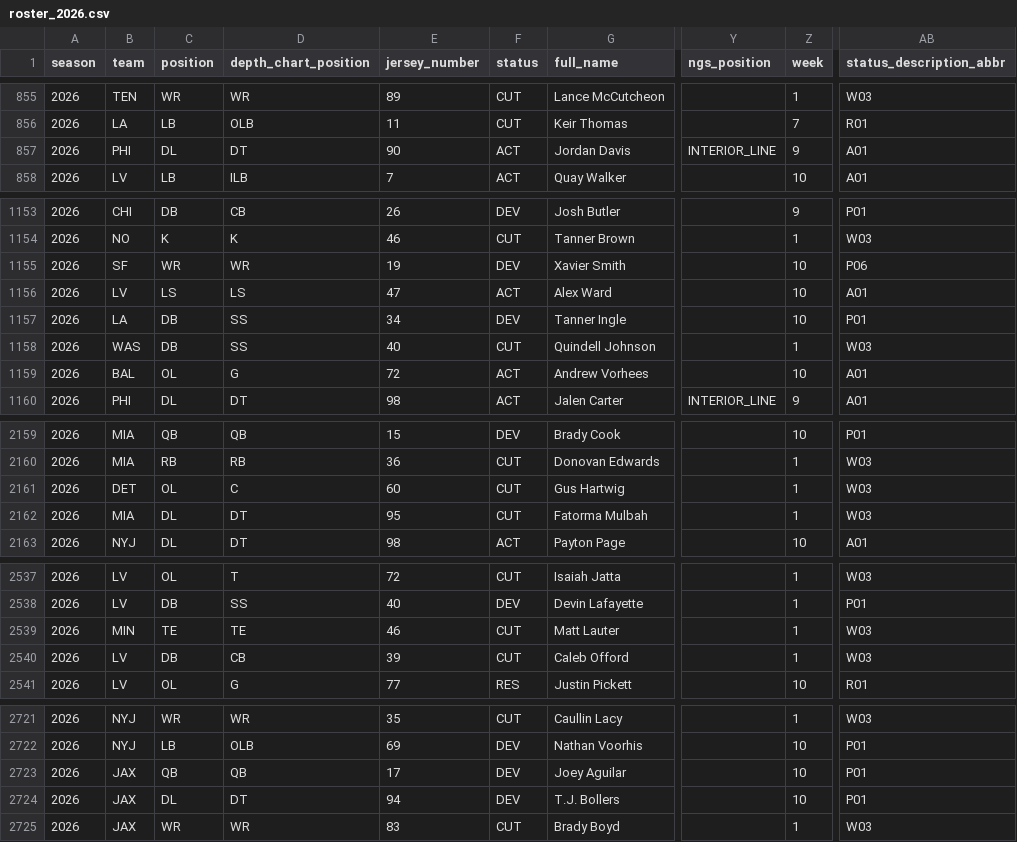
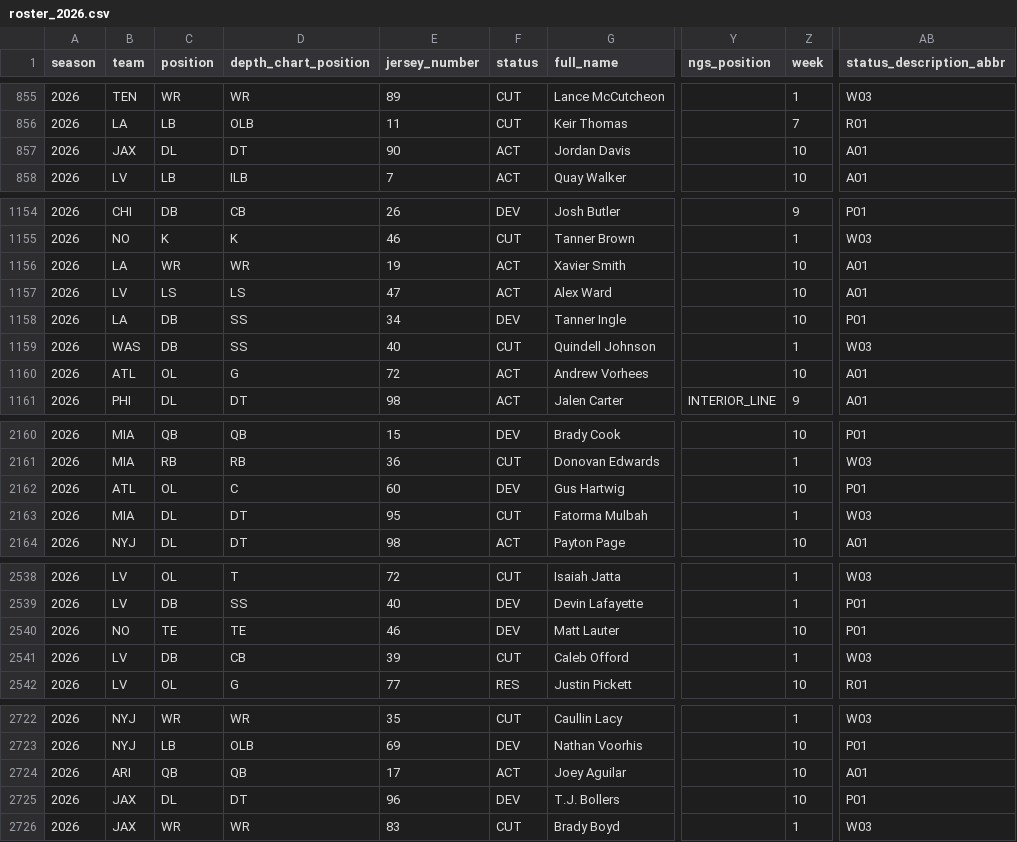
Before and after one commit to kanlerxz87-cyber/NFL3, a CSV file: data/raw/roster_2026.csv, drawn as a sheet; only a part is shown, gaps mark what is left out; addresses are those after the commit; the diff covers the shown part only; the diff names each change by its address in the sheet, - before the commit and + after, or states it on an @@ line.

```diff
--- a/data/raw/roster_2026.csv
+++ b/data/raw/roster_2026.csv
-B857 (team): PHI
+B857 (team): JAX
-Y857 (ngs_position): INTERIOR_LINE
+Y857 (ngs_position): (empty)
-Z857 (week): 9
+Z857 (week): 10
-B1156 (team): SF
+B1156 (team): LA
-F1156 (status): DEV
+F1156 (status): ACT
-AB1156 (status_description_abbr): P06
+AB1156 (status_description_abbr): A01
-B1160 (team): BAL
+B1160 (team): ATL
-B2162 (team): DET
+B2162 (team): ATL
-F2162 (status): CUT
+F2162 (status): DEV
-Z2162 (week): 1
+Z2162 (week): 10
-AB2162 (status_description_abbr): W03
+AB2162 (status_description_abbr): P01
-B2540 (team): MIN
+B2540 (team): NO
-F2540 (status): CUT
+F2540 (status): DEV
-Z2540 (week): 1
+Z2540 (week): 10
-AB2540 (status_description_abbr): W03
+AB2540 (status_description_abbr): P01
-B2724 (team): JAX
+B2724 (team): ARI
-F2724 (status): DEV
+F2724 (status): ACT
-AB2724 (status_description_abbr): P01
+AB2724 (status_description_abbr): A01
-E2725 (jersey_number): 94
+E2725 (jersey_number): 96
```
Also changed, not shown: 1 added row and 112 edited cells elsewhere in this file, 8 other files.
